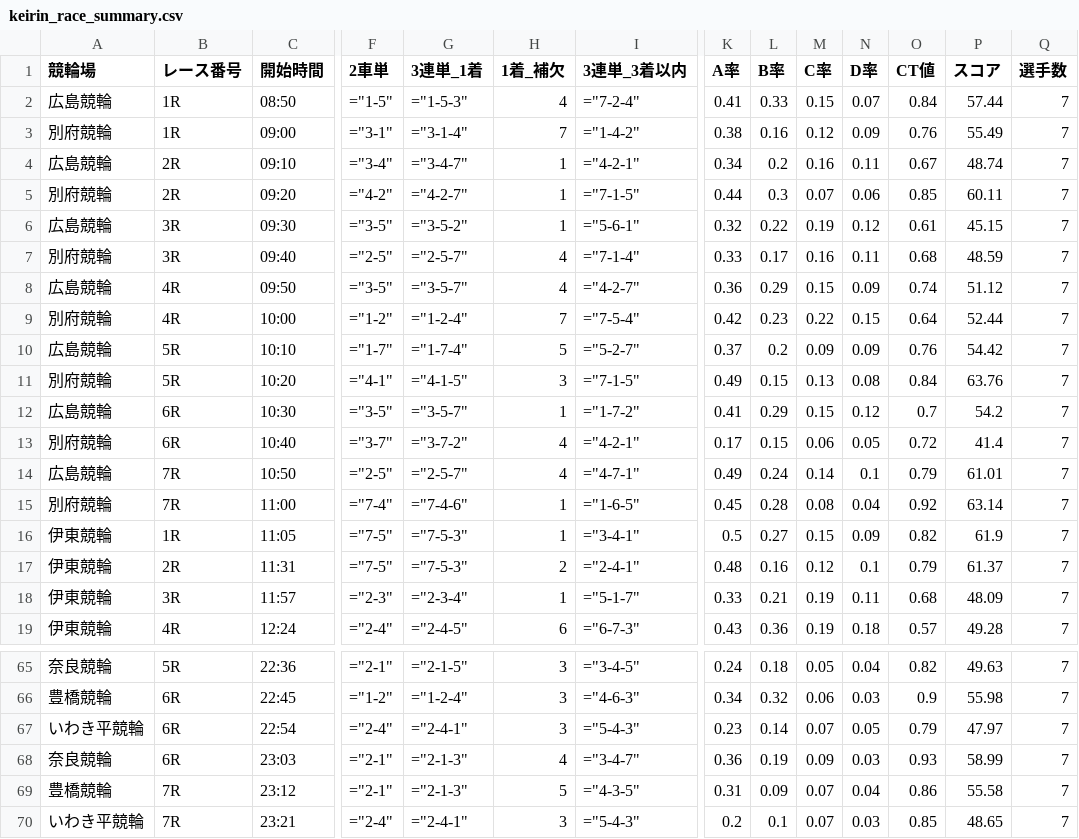
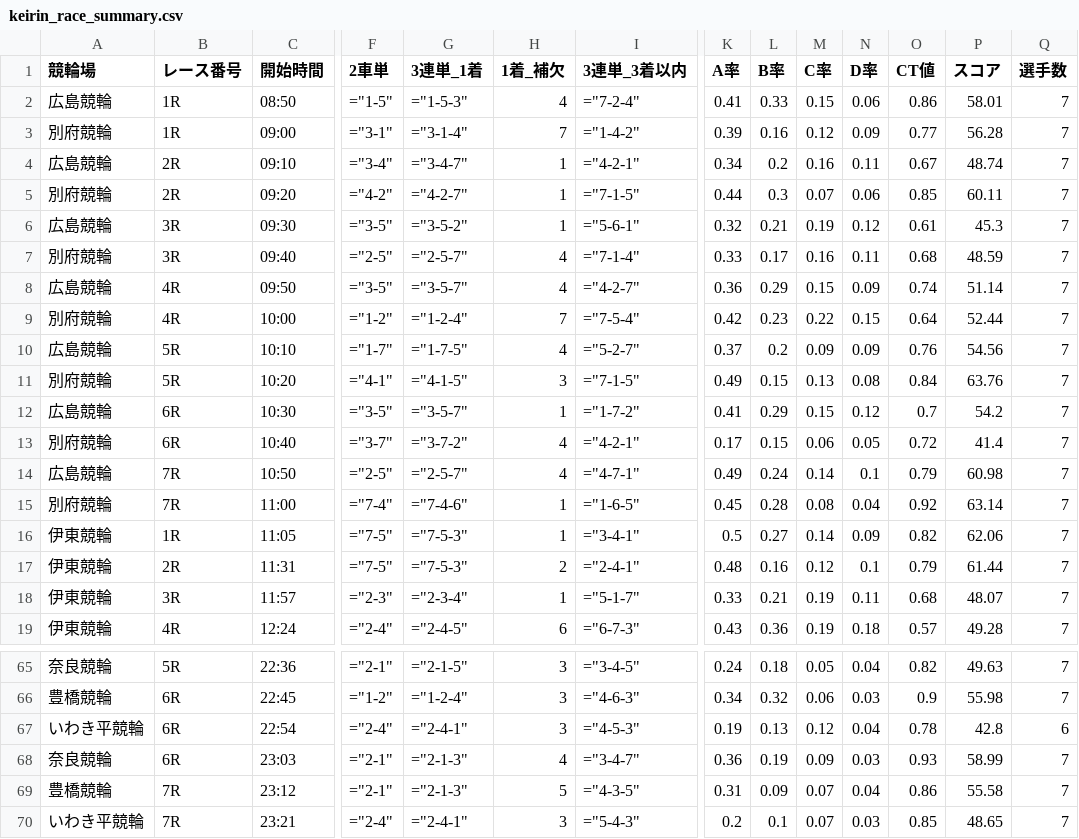
Before and after one commit to ama04149/keirin-ai, a CSV file: keirin_race_summary.csv, drawn as a sheet; only a part is shown, gaps mark what is left out; the diff names each change by its address in the sheet, - before the commit and + after, or states it on an @@ line.

```diff
--- a/keirin_race_summary.csv
+++ b/keirin_race_summary.csv
-N2 (D率): 0.07
+N2 (D率): 0.06
-O2 (CT値): 0.84
+O2 (CT値): 0.86
-P2 (スコア): 57.44
+P2 (スコア): 58.01
-K3 (A率): 0.38
+K3 (A率): 0.39
-O3 (CT値): 0.76
+O3 (CT値): 0.77
-P3 (スコア): 55.49
+P3 (スコア): 56.28
-L6 (B率): 0.22
+L6 (B率): 0.21
-P6 (スコア): 45.15
+P6 (スコア): 45.3
-P8 (スコア): 51.12
+P8 (スコア): 51.14
-G10 (3連単_1着): ="1-7-4"
+G10 (3連単_1着): ="1-7-5"
-H10 (1着_補欠): 5
+H10 (1着_補欠): 4
-P10 (スコア): 54.42
+P10 (スコア): 54.56
-P14 (スコア): 61.01
+P14 (スコア): 60.98
-M16 (C率): 0.15
+M16 (C率): 0.14
-P16 (スコア): 61.9
+P16 (スコア): 62.06
-P17 (スコア): 61.37
+P17 (スコア): 61.44
-P18 (スコア): 48.09
+P18 (スコア): 48.07
-I67 (3連単_3着以内): ="5-4-3"
+I67 (3連単_3着以内): ="4-5-3"
-K67 (A率): 0.23
+K67 (A率): 0.19
-L67 (B率): 0.14
+L67 (B率): 0.13
-M67 (C率): 0.07
+M67 (C率): 0.12
-N67 (D率): 0.05
+N67 (D率): 0.04
-O67 (CT値): 0.79
+O67 (CT値): 0.78
-P67 (スコア): 47.97
+P67 (スコア): 42.8
-Q67 (選手数): 7
+Q67 (選手数): 6
```
Also changed, not shown: keirin_race_summary2.csv, keirin_race_summary4.csv.
